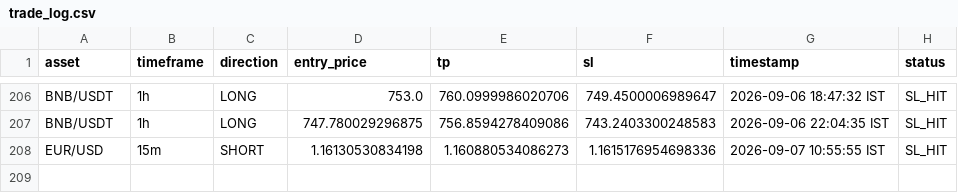
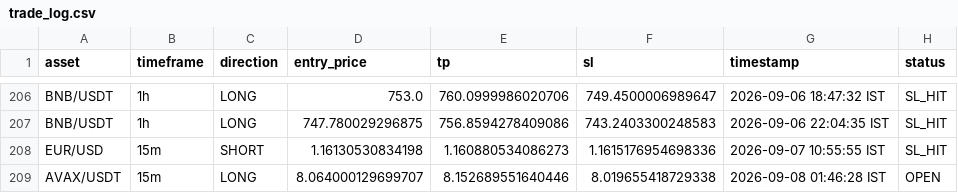
Before and after one commit to deepak3039/ai-trading-scanner, a CSV file: trade_log.csv, drawn as a sheet; only a part is shown, gaps mark what is left out; the diff names each change by its address in the sheet, - before the commit and + after, or states it on an @@ line.

```diff
--- a/trade_log.csv
+++ b/trade_log.csv
+row 209: AVAX/USDT | 15m | LONG | 8.064000129699707 | 8.152689551640446 | 8.019655418729338 | 2026-09-08 01:46:28 IST | OPEN
```
